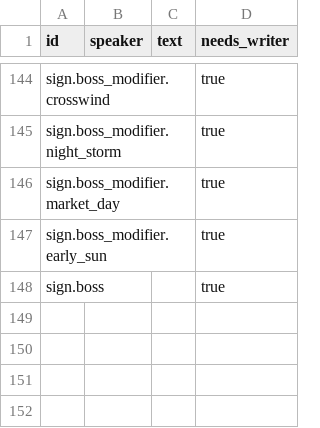
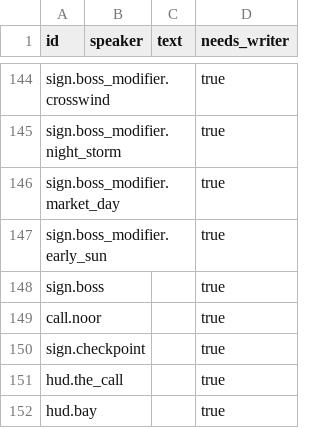
Before and after one commit to tahseenaliahmad0/I99, a CSV file: data/lines_ar.csv, drawn as a sheet; only a part is shown, gaps mark what is left out; the diff names each change by its address in the sheet, - before the commit and + after, or states it on an @@ line.

```diff
--- a/data/lines_ar.csv
+++ b/data/lines_ar.csv
+row 149: call.noor |  |  | true
+row 150: sign.checkpoint |  |  | true
+row 151: hud.the_call |  |  | true
+row 152: hud.bay |  |  | true
```
Also changed, not shown: data/lines_en.csv, 16 other files.
